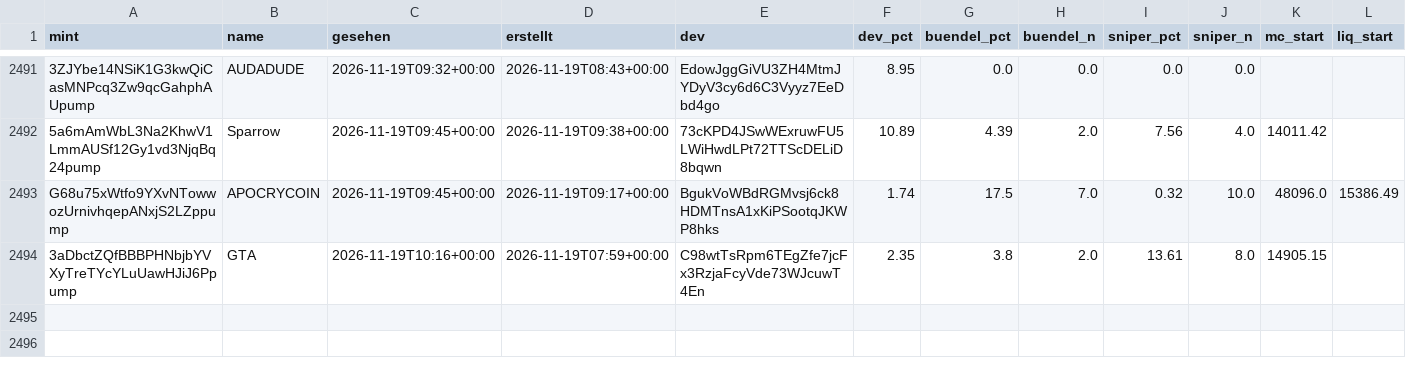
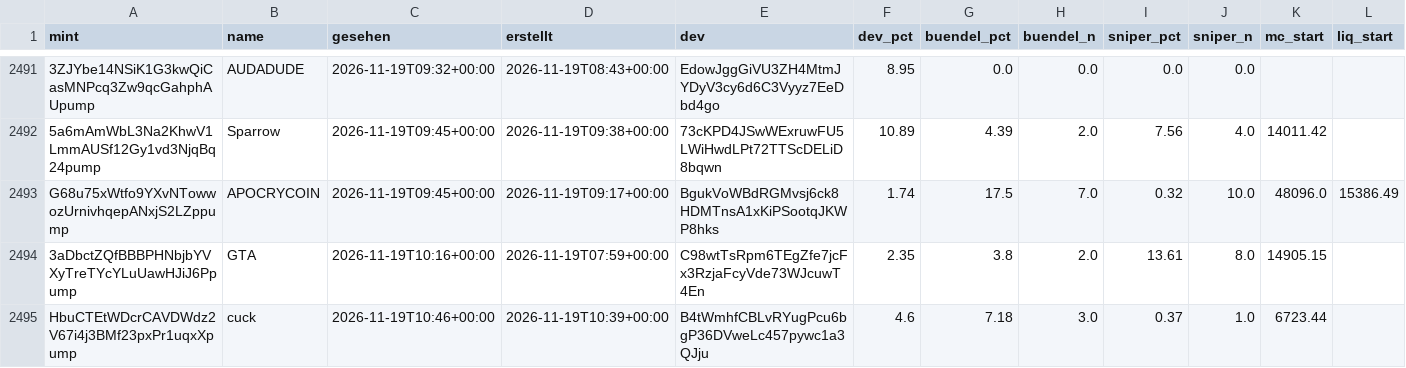
Before and after one commit to tobzwil89/insider, a CSV file: daten/wale/memecoins.csv, drawn as a sheet; only a part is shown, gaps mark what is left out; rows hold the shown columns only; the diff names each change by its address in the sheet, - before the commit and + after, or states it on an @@ line.

```diff
--- a/daten/wale/memecoins.csv
+++ b/daten/wale/memecoins.csv
+row 2495: HbuCTEtWDcrCAVDWdz2V67i4j3BMf23pxPr1uqxXpump | cuck | 2026-11-19T10:46+00:00 | 2026-11-19T10:39+00:00 | B4tWmhfCBLvRYugPcu6bgP36DVweLc457pywc1a3QJju | 4.6 | 7.18 | 3.0 | 0.37 | 1.0 | 6723.44
```
Also changed, not shown: daten/wale/tagesfluss.csv, 2 other files.
